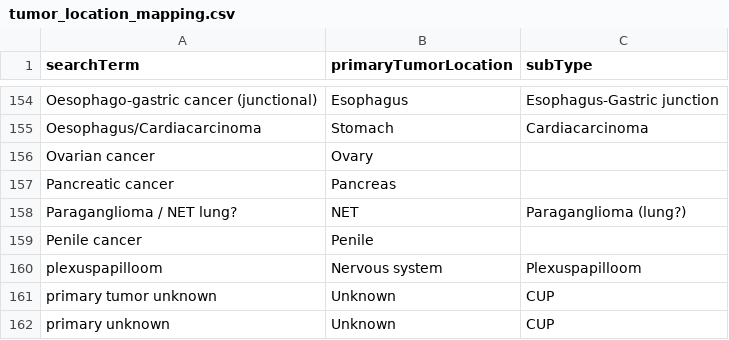
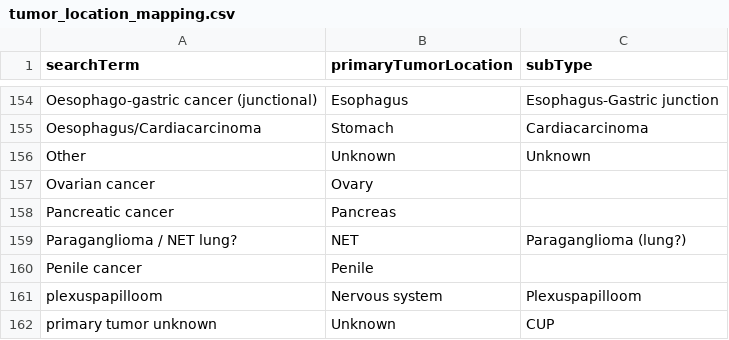
Before and after one commit to hartwigmedical/hmftools, a CSV file: patient-db/src/main/resources/tumor_location_mapping.csv, drawn as a sheet; only a part is shown, gaps mark what is left out; the shorter side is filled out with more unchanged rows; the diff names each change by its address in the sheet, - before the commit and + after, or states it on an @@ line.

Commit message:
update tumor location mapping

```diff
--- a/patient-db/src/main/resources/tumor_location_mapping.csv
+++ b/patient-db/src/main/resources/tumor_location_mapping.csv
+row 156: Other | Unknown | Unknown
```
